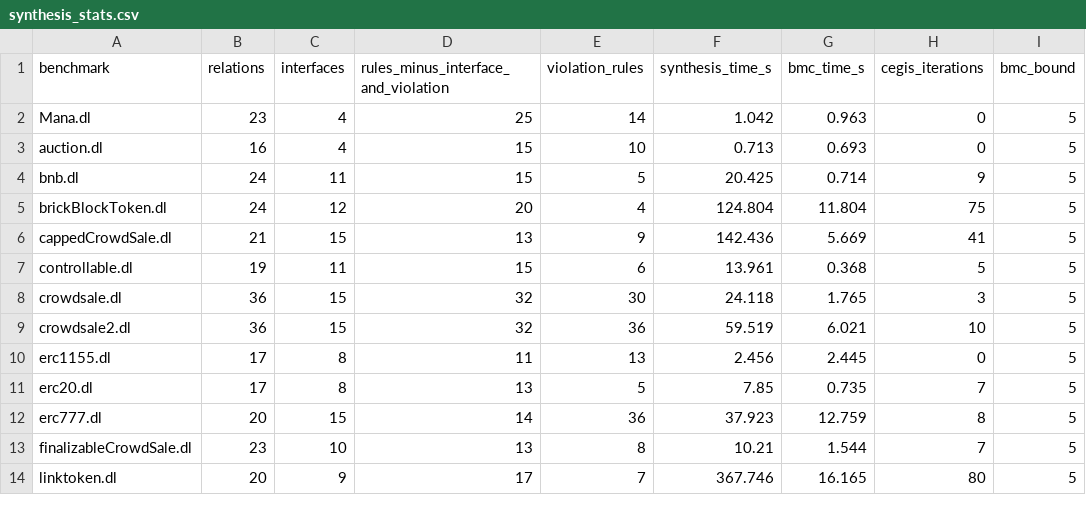
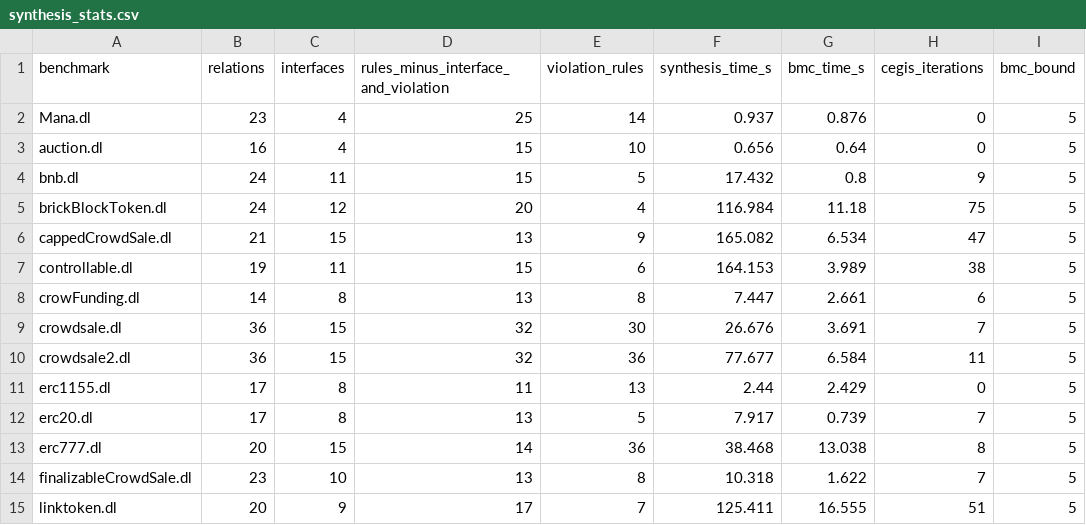
Before and after one commit to HaoxianChen/declarative-smart-contracts, a CSV file: synthesis-output/synthesis_stats.csv, drawn as a sheet; only a part is shown; the diff covers the shown part only.

Commit message:
Update crowFunding benchmark and synthesis outputs

```diff
--- a/synthesis-output/synthesis_stats.csv
+++ b/synthesis-output/synthesis_stats.csv
@@ -1,14 +1,15 @@
 benchmark,relations,interfaces,rules_minus_interface_and_violation,violation_rules,synthesis_time_s,bmc_time_s,cegis_iterations,bmc_bound
-Mana.dl,23,4,25,14,1.042,0.963,0,5
-auction.dl,16,4,15,10,0.713,0.693,0,5
-bnb.dl,24,11,15,5,20.425,0.714,9,5
-brickBlockToken.dl,24,12,20,4,124.804,11.804,75,5
-cappedCrowdSale.dl,21,15,13,9,142.436,5.669,41,5
-controllable.dl,19,11,15,6,13.961,0.368,5,5
-crowdsale.dl,36,15,32,30,24.118,1.765,3,5
-crowdsale2.dl,36,15,32,36,59.519,6.021,10,5
-erc1155.dl,17,8,11,13,2.456,2.445,0,5
-erc20.dl,17,8,13,5,7.85,0.735,7,5
-erc777.dl,20,15,14,36,37.923,12.759,8,5
-finalizableCrowdSale.dl,23,10,13,8,10.21,1.544,7,5
-linktoken.dl,20,9,17,7,367.746,16.165,80,5
+Mana.dl,23,4,25,14,0.937,0.876,0,5
+auction.dl,16,4,15,10,0.656,0.64,0,5
+bnb.dl,24,11,15,5,17.432,0.8,9,5
+brickBlockToken.dl,24,12,20,4,116.984,11.18,75,5
+cappedCrowdSale.dl,21,15,13,9,165.082,6.534,47,5
+controllable.dl,19,11,15,6,164.153,3.989,38,5
+crowFunding.dl,14,8,13,8,7.447,2.661,6,5
+crowdsale.dl,36,15,32,30,26.676,3.691,7,5
+crowdsale2.dl,36,15,32,36,77.677,6.584,11,5
+erc1155.dl,17,8,11,13,2.44,2.429,0,5
+erc20.dl,17,8,13,5,7.917,0.739,7,5
+erc777.dl,20,15,14,36,38.468,13.038,8,5
+finalizableCrowdSale.dl,23,10,13,8,10.318,1.622,7,5
+linktoken.dl,20,9,17,7,125.411,16.555,51,5
```
Also changed, not shown: 28 edited cells elsewhere in this file, 17 other files.
